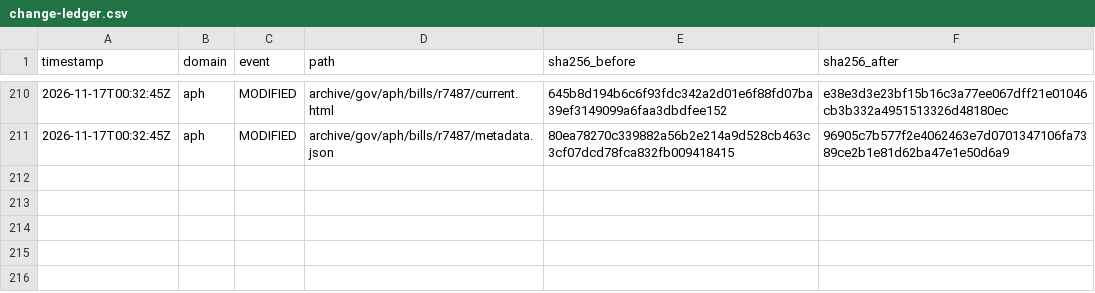
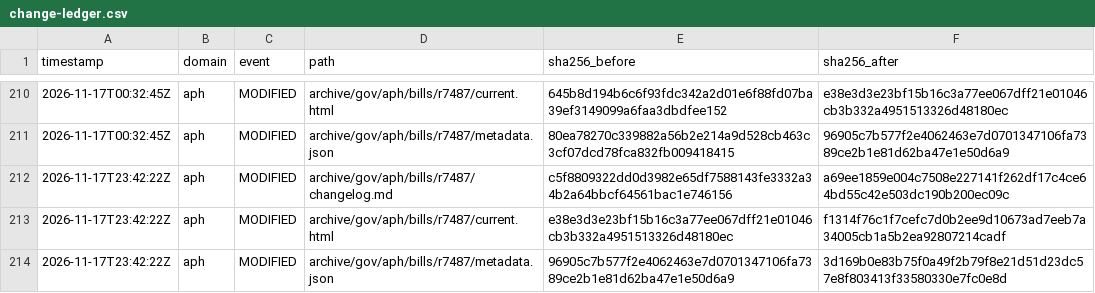
Before and after one commit to myNDISwiki/MyNDIS, a CSV file: archive/reports/aph/change-ledger.csv, drawn as a sheet; only a part is shown, gaps mark what is left out.

```diff
--- a/archive/reports/aph/change-ledger.csv
+++ b/archive/reports/aph/change-ledger.csv
@@ -211 +211,4 @@ timestamp,domain,event,path,sha256_before,sha256_after
 2026-11-17T00:32:45Z,aph,MODIFIED,archive/gov/aph/bills/r7487/metadata.json,80ea78270c339882a56b2e214a9d528cb463c3cf07dcd78fca832fb009418415,96905c7b577f2e4062463e7d0701347106fa7389ce2b1e81d62ba47e1e50d6a9
+2026-11-17T23:42:22Z,aph,MODIFIED,archive/gov/aph/bills/r7487/changelog.md,c5f8809322dd0d3982e65df7588143fe3332a34b2a64bbcf64561bac1e746156,a69ee1859e004c7508e227141f262df17c4ce64bd55c42e503dc190b200ec09c
+2026-11-17T23:42:22Z,aph,MODIFIED,archive/gov/aph/bills/r7487/current.html,e38e3d3e23bf15b16c3a77ee067dff21e01046cb3b332a4951513326d48180ec,f1314f76c1f7cefc7d0b2ee9d10673ad7eeb7a34005cb1a5b2ea92807214cadf
+2026-11-17T23:42:22Z,aph,MODIFIED,archive/gov/aph/bills/r7487/metadata.json,96905c7b577f2e4062463e7d0701347106fa7389ce2b1e81d62ba47e1e50d6a9,3d169b0e83b75f0a49f2b79f8e21d51d23dc57e8f803413f33580330e7fc0e8d
```
Also changed, not shown: archive/reports/engage-ndis/change-ledger.csv, archive/reports/ndia/change-ledger.csv, 35 other files.
